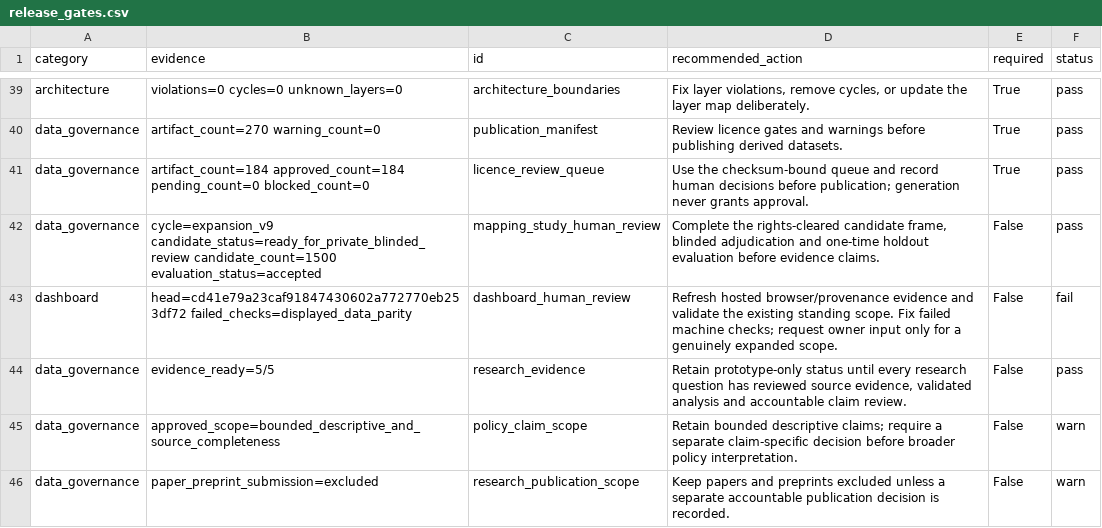
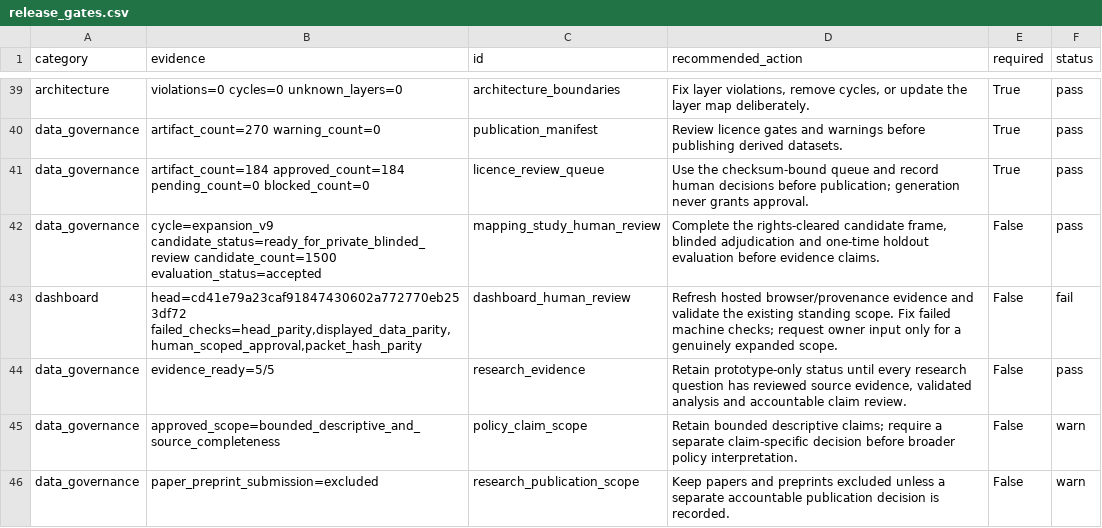
Before and after one commit to edithatogo/reimbursement-atlas, a CSV file: apps/dashboard/public/data/release_gates.csv, drawn as a sheet; only a part is shown, gaps mark what is left out.

```diff
--- a/apps/dashboard/public/data/release_gates.csv
+++ b/apps/dashboard/public/data/release_gates.csv
@@ -42,3 +42,3 @@ data_governance,artifact_count=184 approved_count=184 pending_count=0 blocked_co
 data_governance,cycle=expansion_v9 candidate_status=ready_for_private_blinded_review candidate_count=1500 evaluation_status=accepted,mapping_study_human_review,"Complete the rights-cleared candidate frame, blinded adjudication and one-time holdout evaluation before evidence claims.",False,pass
-dashboard,head=cd41e79a23caf91847430602a772770eb253df72 failed_checks=displayed_data_parity,dashboard_human_review,Refresh hosted browser/provenance evidence and validate the existing standing scope. Fix failed machine checks; request owner input only for a genuinely expanded scope.,False,fail
+dashboard,"head=cd41e79a23caf91847430602a772770eb253df72 failed_checks=head_parity,displayed_data_parity,human_scoped_approval,packet_hash_parity",dashboard_human_review,Refresh hosted browser/provenance evidence and validate the existing standing scope. Fix failed machine checks; request owner input only for a genuinely expanded scope.,False,fail
 data_governance,evidence_ready=5/5,research_evidence,"Retain prototype-only status until every research question has reviewed source evidence, validated analysis and accountable claim review.",False,pass
```
Also changed, not shown: apps/dashboard/public/data/local_quality_gate_specs.csv, apps/dashboard/public/data/local_quality_gates.csv, 36 other files.
